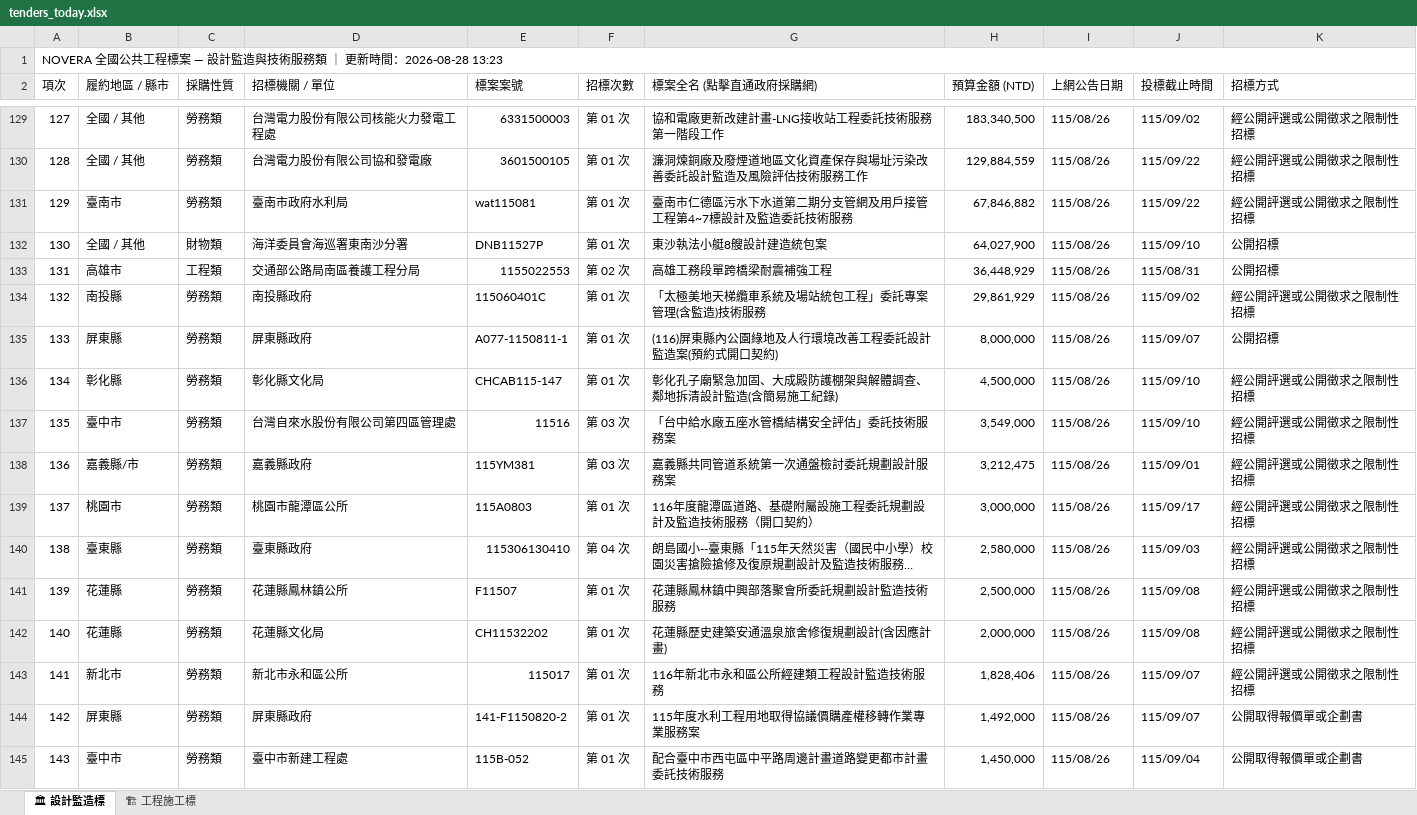
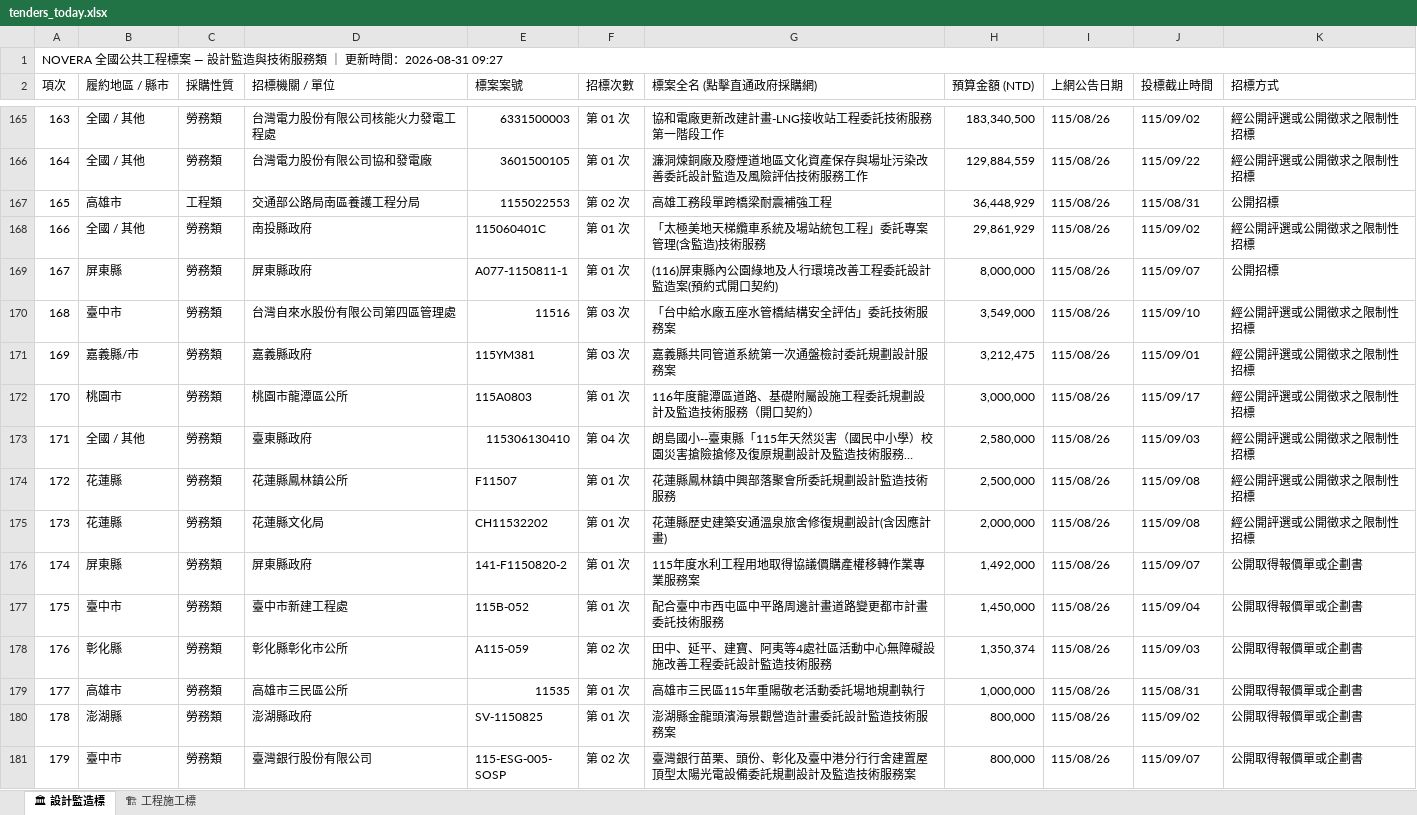
Before and after one commit to gardenai0222-a11y/NOVERA-20260830, an Excel workbook: tenders_today.xlsx, sheet 🏛 設計監造標, drawn as a sheet; only a part is shown, gaps mark what is left out; the shorter side is filled out with more unchanged rows; long unchanged cells end in …; values as stored, in another font and other column widths than the file's, no cell formats; removed rows and columns are numbered as before the commit, all else as after; the diff covers the shown part only; the diff names each change by its address in the sheet, - before the commit and + after, or states it on an @@ line.

```diff
--- a/tenders_today.xlsx (sheet 🏛 設計監造標)
+++ b/tenders_today.xlsx (sheet 🏛 設計監造標)
@@ column A (項次) renumbered from row 1 down @@
-row 131: 129 | 臺南市 | 勞務類 | 臺南市政府水利局 | wat115081 | 第 01 次 | 臺南市仁德區污水下水道第二期分支管網及用戶接管工程第4~7標設計及監造委託技術服務 | 67,846,882 | 115/08/26 | 115/09/22 | 經公開評選或公開徵求之限制性招標
-row 132: 130 | 全國 / 其他 | 財物類 | 海洋委員會海巡署東南沙分署 | DNB11527P | 第 01 次 | 東沙執法小艇8艘設計建造統包案 | 64,027,900 | 115/08/26 | 115/09/10 | 公開招標
-B168 (履約地區 / 縣市): 南投縣
+B168 (履約地區 / 縣市): 全國 / 其他
-row 136: 134 | 彰化縣 | 勞務類 | 彰化縣文化局 | CHCAB115-147 | 第 01 次 | 彰化孔子廟緊急加固、大成殿防護棚架與解體調查、鄰地拆清設計監造(含簡易施工紀錄) | 4,500,000 | 115/08/26 | 115/09/10 | 經公開評選或公開徵求之限制性招標
-B173 (履約地區 / 縣市): 臺東縣
+B173 (履約地區 / 縣市): 全國 / 其他
-row 143: 141 | 新北市 | 勞務類 | 新北市永和區公所 | 115017 | 第 01 次 | 116年新北市永和區公所經建類工程設計監造技術服務 | 1,828,406 | 115/08/26 | 115/09/07 | 經公開評選或公開徵求之限制性招標
```
Also changed, not shown: 41 added rows, 24 removed rows and 22 edited cells elsewhere in this sheet, sheet 🏗 工程施工標, cell formats, 今日政府電子採購網.xlsx, 2 other files.
